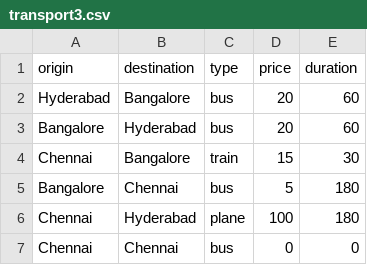
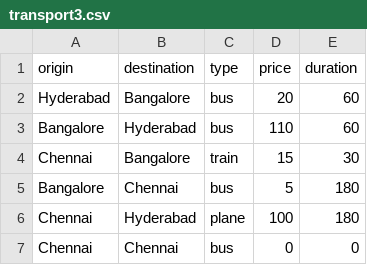
Before and after one commit to moksh-mehta/data-structures-project, a CSV file: data/transport3.csv, drawn as a sheet.

```diff
--- a/data/transport3.csv
+++ b/data/transport3.csv
@@ -2,3 +2,3 @@ origin,destination,type,price,duration
 Hyderabad,Bangalore,bus,20,60
-Bangalore,Hyderabad,bus,20,60
+Bangalore,Hyderabad,bus,110,60
 Chennai,Bangalore,train,15,30
```
Also changed, not shown: 5 other files.
